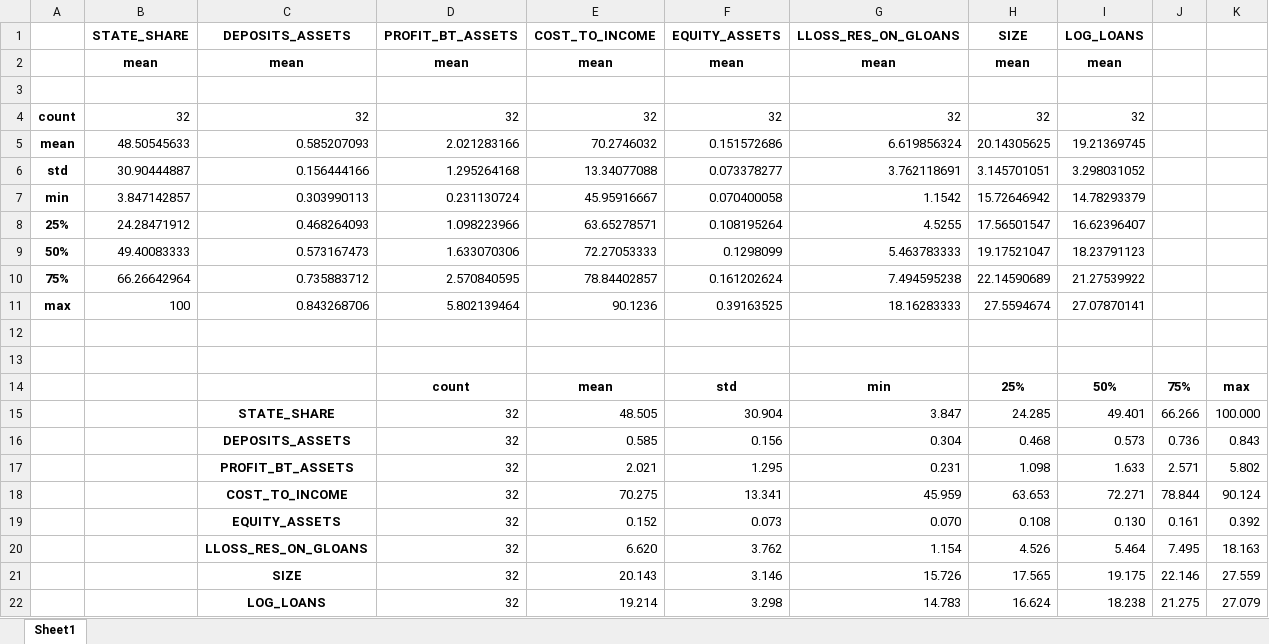
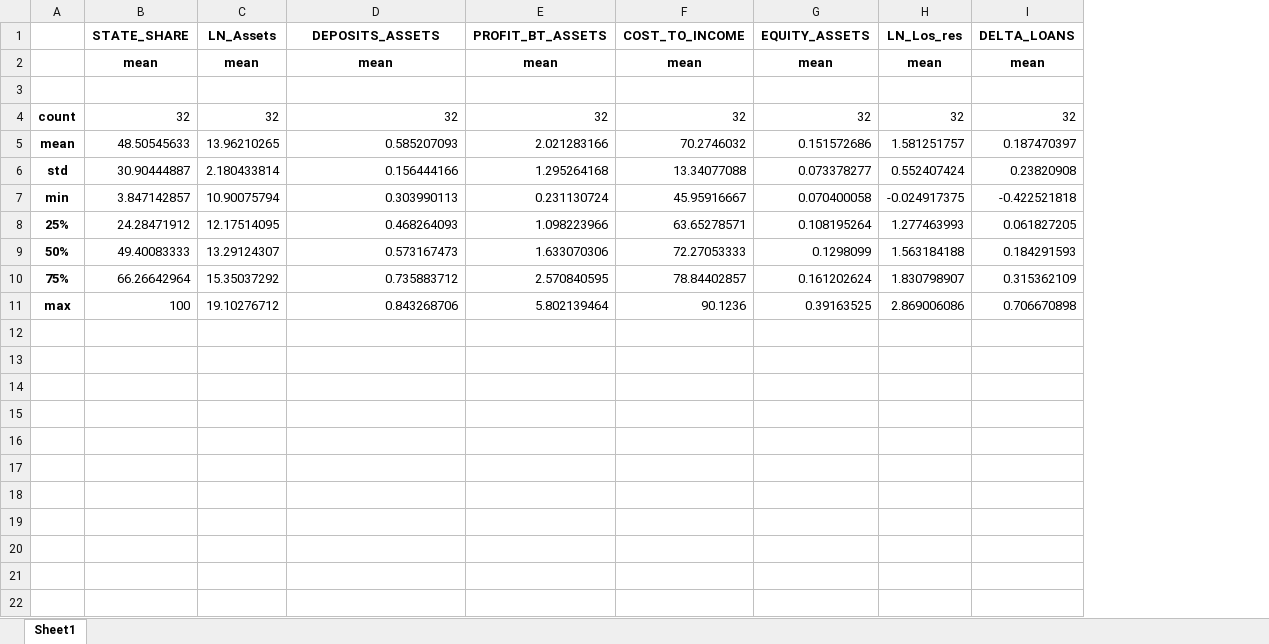
Before and after one commit to attkauppi/financial_analysis_notebooks, an Excel workbook: state_owned_0_percent_more_rows.xlsx, sheet Sheet1, drawn as a sheet; values as stored, in another font and other column widths than the file's, no borders; removed rows and columns are numbered as before the commit, all else as after; the diff names each change by its address in the sheet, - before the commit and + after, or states it on an @@ line.

```diff
--- a/state_owned_0_percent_more_rows.xlsx (sheet Sheet1)
+++ b/state_owned_0_percent_more_rows.xlsx (sheet Sheet1)
+column C (LN_Assets), rows 2-11: mean |  | 32 | 13.96210265 | 2.180433814 | 10.90075794 | 12.17514095 | 13.29124307 | 15.35037292 | 19.10276712
-column G (LLOSS_RES_ON_GLOANS), rows 2-11: mean |  | 32 | 6.619856324 | 3.762118691 | 1.1542 | 4.5255 | 5.463783333 | 7.494595238 | 18.16283333
-column H (SIZE), rows 2-11: mean |  | 32 | 20.14305625 | 3.145701051 | 15.72646942 | 17.56501547 | 19.17521047 | 22.14590689 | 27.5594674
-column I (LOG_LOANS), rows 2-11: mean |  | 32 | 19.21369745 | 3.298031052 | 14.78293379 | 16.62396407 | 18.23791123 | 21.27539922 | 27.07870141
-column J, empty
-column K, empty
+column H (LN_Los_res), rows 2-11: mean |  | 32 | 1.581251757 | 0.552407424 | -0.024917375 | 1.277463993 | 1.563184188 | 1.830798907 | 2.869006086
+column I (DELTA_LOANS), rows 2-11: mean |  | 32 | 0.187470397 | 0.23820908 | -0.422521818 | 0.061827205 | 0.184291593 | 0.315362109 | 0.706670898
-row 12: (empty)
-row 13: (empty)
-row 14:  |  |  | count | mean | std | min | 25% | 50% | 75% | max
-row 15:  |  | STATE_SHARE | 32 | 48.505 | 30.904 | 3.847 | 24.285 | 49.401 | 66.266 | 100.000
-row 16:  |  | DEPOSITS_ASSETS | 32 | 0.585 | 0.156 | 0.304 | 0.468 | 0.573 | 0.736 | 0.843
-row 17:  |  | PROFIT_BT_ASSETS | 32 | 2.021 | 1.295 | 0.231 | 1.098 | 1.633 | 2.571 | 5.802
-row 18:  |  | COST_TO_INCOME | 32 | 70.275 | 13.341 | 45.959 | 63.653 | 72.271 | 78.844 | 90.124
-row 19:  |  | EQUITY_ASSETS | 32 | 0.152 | 0.073 | 0.070 | 0.108 | 0.130 | 0.161 | 0.392
-row 20:  |  | LLOSS_RES_ON_GLOANS | 32 | 6.620 | 3.762 | 1.154 | 4.526 | 5.464 | 7.495 | 18.163
-row 21:  |  | SIZE | 32 | 20.143 | 3.146 | 15.726 | 17.565 | 19.175 | 22.146 | 27.559
-row 22:  |  | LOG_LOANS | 32 | 19.214 | 3.298 | 14.783 | 16.624 | 18.238 | 21.275 | 27.079
```
Also changed, not shown: Descriptive_all_banks.xlsx, 7 other files.
